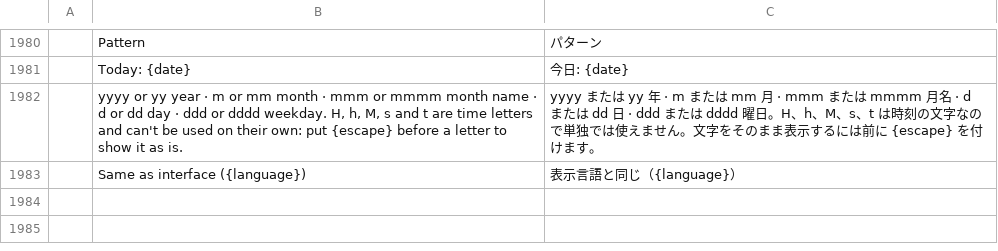
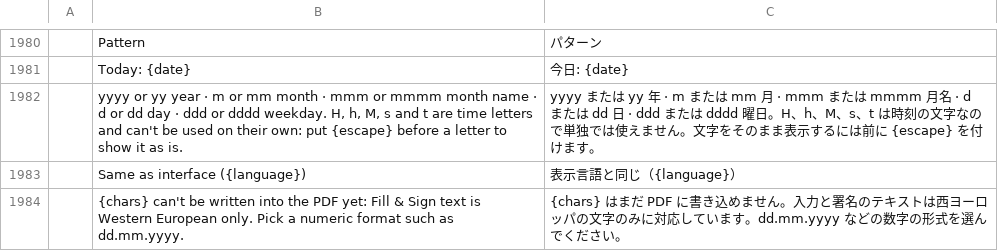
Before and after one commit to kisst/pdfcraft, a TSV file: crates/ui-egui/src/i18n/ja.tsv, drawn as a sheet; only a part is shown, gaps mark what is left out.

```diff
--- a/crates/ui-egui/src/i18n/ja.tsv
+++ b/crates/ui-egui/src/i18n/ja.tsv
@@ -1983 +1983,2 @@
 	Same as interface ({language})	表示言語と同じ（{language}）
+	{chars} can't be written into the PDF yet: Fill & Sign text is Western European only. Pick a numeric format such as dd.mm.yyyy.	{chars} はまだ PDF に書き込めません。入力と署名のテキストは西ヨーロッパの文字のみに対応しています。dd.mm.yyyy などの数字の形式を選んでください。
```
Also changed, not shown: crates/ui-egui/src/i18n/fr.tsv, crates/ui-egui/src/i18n/ru.tsv, 15 other files.
